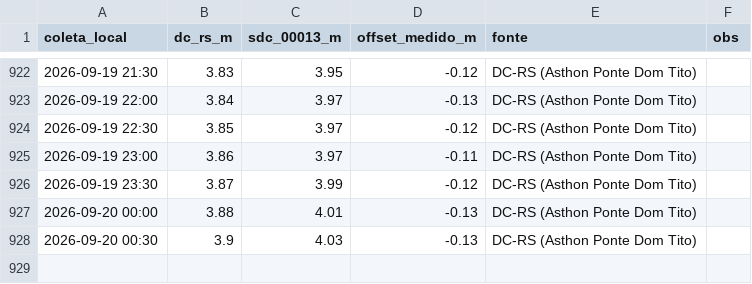
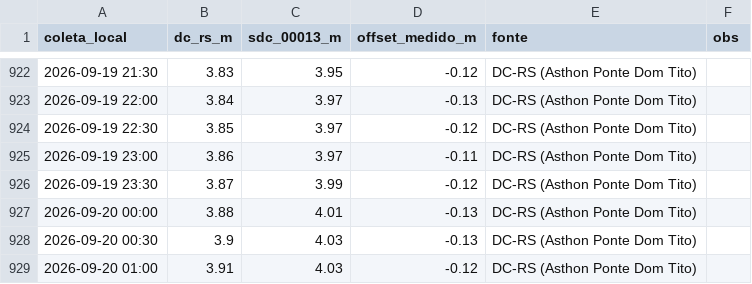
Before and after one commit to jonevaldorech-spec/alerta-cheia-riodosul, a CSV file: dados/nivel_rds.csv, drawn as a sheet; only a part is shown, gaps mark what is left out.

```diff
--- a/dados/nivel_rds.csv
+++ b/dados/nivel_rds.csv
@@ -928 +928,2 @@ coleta_local,dc_rs_m,sdc_00013_m,offset_medido_m,fonte,obs
 2026-09-20 00:30,3.9,4.03,-0.13,DC-RS (Asthon Ponte Dom Tito),
+2026-09-20 01:00,3.91,4.03,-0.12,DC-RS (Asthon Ponte Dom Tito),
```
Also changed, not shown: dados/barragens.csv, dados/kanitz.csv, 4 other files.
